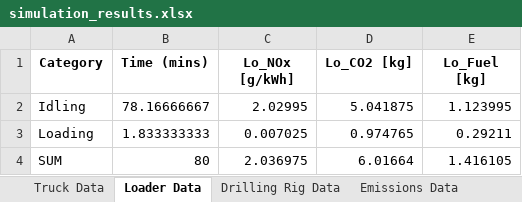
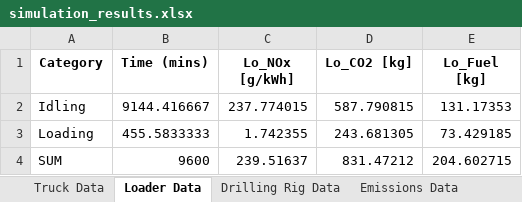
Before and after one commit to AAPO100/Digital_Twin_for_emissions, an Excel workbook: simulation_results.xlsx, sheet Loader Data, drawn as a sheet; values as stored, in another font and other column widths than the file's, no borders; the diff names each change by its address in the sheet, - before the commit and + after, or states it on an @@ line.

```diff
--- a/simulation_results.xlsx (sheet Loader Data)
+++ b/simulation_results.xlsx (sheet Loader Data)
-B2 (Time (mins)): 78.16666667
+B2 (Time (mins)): 9144.416667
-C2 (Lo_NOx [g/kWh]): 2.02995
+C2 (Lo_NOx [g/kWh]): 237.774015
-D2 (Lo_CO2 [kg]): 5.041875
+D2 (Lo_CO2 [kg]): 587.790815
-E2 (Lo_Fuel [kg]): 1.123995
+E2 (Lo_Fuel [kg]): 131.17353
-B3 (Time (mins)): 1.833333333
+B3 (Time (mins)): 455.5833333
-C3 (Lo_NOx [g/kWh]): 0.007025
+C3 (Lo_NOx [g/kWh]): 1.742355
-D3 (Lo_CO2 [kg]): 0.974765
+D3 (Lo_CO2 [kg]): 243.681305
-E3 (Lo_Fuel [kg]): 0.29211
+E3 (Lo_Fuel [kg]): 73.429185
-B4 (Time (mins)): 80
+B4 (Time (mins)): 9600
-C4 (Lo_NOx [g/kWh]): 2.036975
+C4 (Lo_NOx [g/kWh]): 239.51637
-D4 (Lo_CO2 [kg]): 6.01664
+D4 (Lo_CO2 [kg]): 831.47212
-E4 (Lo_Fuel [kg]): 1.416105
+E4 (Lo_Fuel [kg]): 204.602715
```
Also changed, not shown: sheet Simulation Prints, sheet Soil Data, sheet Truck Data, sheet Drilling Rig Data, sheet Emissions Data, simulation_results_case2a.xlsx, simulation_results_case2b.xlsx, 14 other files.
